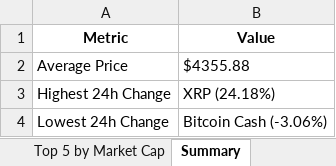
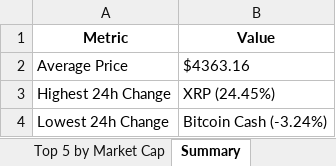
Before and after one commit to rakeshadepu/analytics, an Excel workbook: crypto_live_data.xlsx, sheet Summary, drawn as a sheet; values as stored, in another font and other column widths than the file's, no borders; the diff names each change by its address in the sheet, - before the commit and + after, or states it on an @@ line.

```diff
--- a/crypto_live_data.xlsx (sheet Summary)
+++ b/crypto_live_data.xlsx (sheet Summary)
-B2 (Value): $4355.88
+B2 (Value): $4363.16
-B3 (Value): XRP (24.18%)
+B3 (Value): XRP (24.45%)
-B4 (Value): Bitcoin Cash (-3.06%)
+B4 (Value): Bitcoin Cash (-3.24%)
```
Also changed, not shown: sheet Top 50 Cryptocurrencies, sheet Top 5 by Market Cap.
